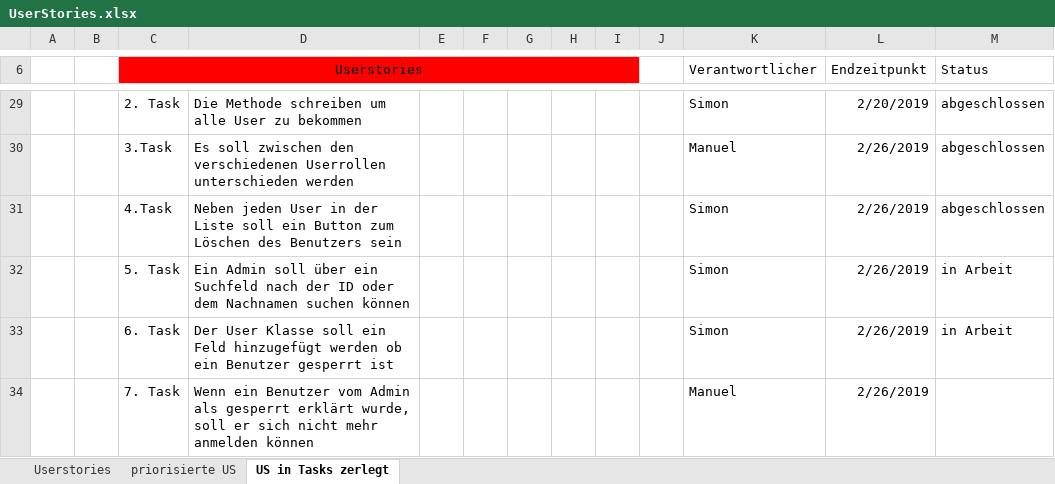
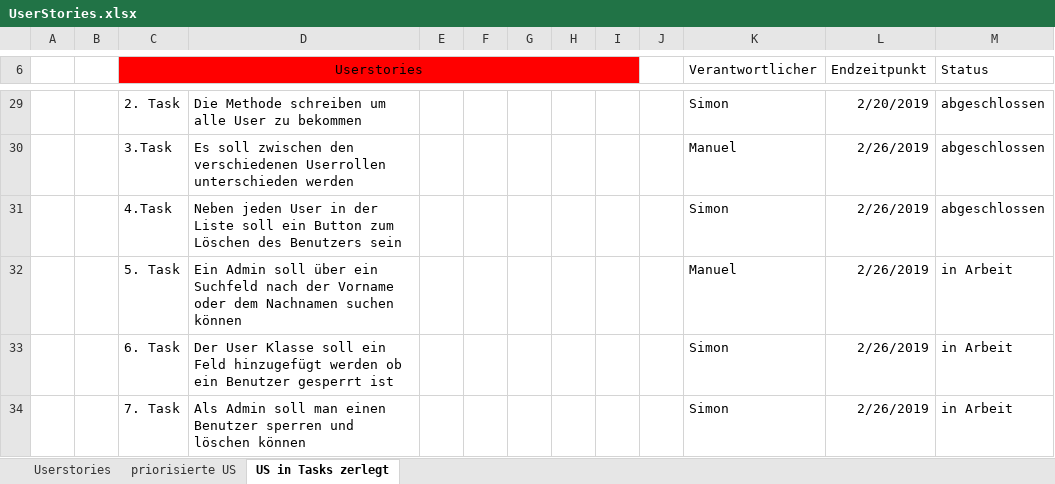
Before and after one commit to Simon040101/websiteManuelSimon, an Excel workbook: UserStories.xlsx, sheet US in Tasks zerlegt, drawn as a sheet; only a part is shown, gaps mark what is left out; values as stored, in another font and other column widths than the file's, no borders; removed rows and columns are numbered as before the commit, all else as after; the diff names each change by its address in the sheet, - before the commit and + after, or states it on an @@ line.

Commit message:
Es ist möglich einen Benutzer zu sperren

```diff
--- a/UserStories.xlsx (sheet US in Tasks zerlegt)
+++ b/UserStories.xlsx (sheet US in Tasks zerlegt)
-D32: …nach der ID oder dem…
+D32: …nach der Vorname oder dem…
-K32 (Verantwortlicher): Simon
+K32 (Verantwortlicher): Manuel
-row 34:  |  | 7. Task | Wenn ein Benutzer vom Admin als gesperrt erklärt wurde, soll er sich nicht mehr anmelden können |  |  |  |  |  |  | Manuel | 2/26/2019
+row 34:  |  | 7. Task | Als Admin soll man einen Benutzer sperren und löschen können |  |  |  |  |  |  | Simon | 2/26/2019 | in Arbeit
```
Also changed, not shown: 6 other files.
